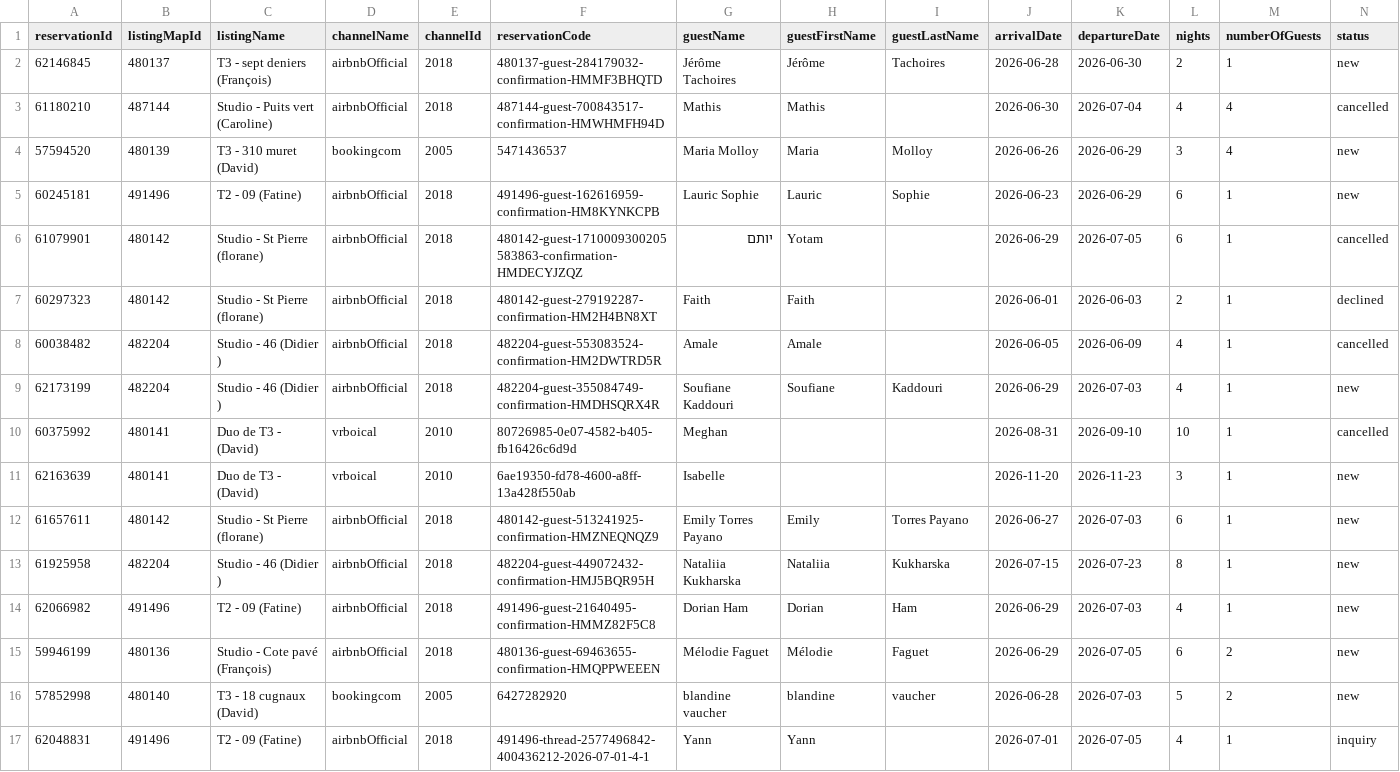
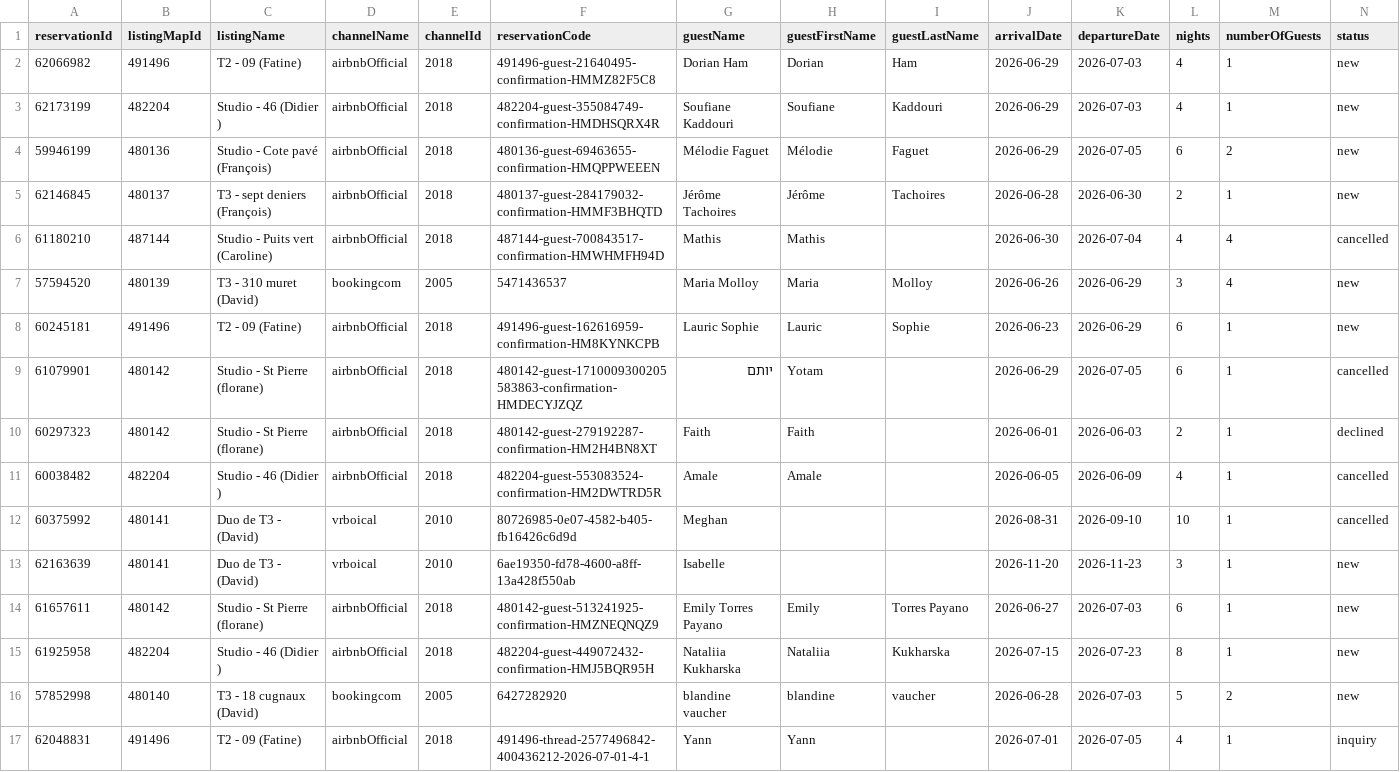
Before and after one commit to eschmitt27/hostaway-reporting, a TSV file: reservations_hostaway.tsv, drawn as a sheet; only a part is shown; removed rows and columns are numbered as before the commit, all else as after; rows hold the shown columns only; the diff names each change by its address in the sheet, - before the commit and + after, or states it on an @@ line.

```diff
--- a/reservations_hostaway.tsv
+++ b/reservations_hostaway.tsv
+row 2: 62066982 | 491496 | T2 - 09 (Fatine) | airbnbOfficial | 2018 | 491496-guest-21640495-confirmation-HMMZ82F5C8 | Dorian Ham | Dorian | Ham | 2026-06-29 | 2026-07-03 | 4 | 1 | new
+row 3: 62173199 | 482204 | Studio - 46 (Didier ) | airbnbOfficial | 2018 | 482204-guest-355084749-confirmation-HMDHSQRX4R | Soufiane Kaddouri | Soufiane | Kaddouri | 2026-06-29 | 2026-07-03 | 4 | 1 | new
+row 4: 59946199 | 480136 | Studio - Cote pavé (François) | airbnbOfficial | 2018 | 480136-guest-69463655-confirmation-HMQPPWEEEN | Mélodie Faguet | Mélodie | Faguet | 2026-06-29 | 2026-07-05 | 6 | 2 | new
-row 9: 62173199 | 482204 | Studio - 46 (Didier ) | airbnbOfficial | 2018 | 482204-guest-355084749-confirmation-HMDHSQRX4R | Soufiane Kaddouri | Soufiane | Kaddouri | 2026-06-29 | 2026-07-03 | 4 | 1 | new
-row 14: 62066982 | 491496 | T2 - 09 (Fatine) | airbnbOfficial | 2018 | 491496-guest-21640495-confirmation-HMMZ82F5C8 | Dorian Ham | Dorian | Ham | 2026-06-29 | 2026-07-03 | 4 | 1 | new
-row 15: 59946199 | 480136 | Studio - Cote pavé (François) | airbnbOfficial | 2018 | 480136-guest-69463655-confirmation-HMQPPWEEEN | Mélodie Faguet | Mélodie | Faguet | 2026-06-29 | 2026-07-05 | 6 | 2 | new
```
Also changed, not shown: hostaway_reporting_final.tsv, 1 other file.
